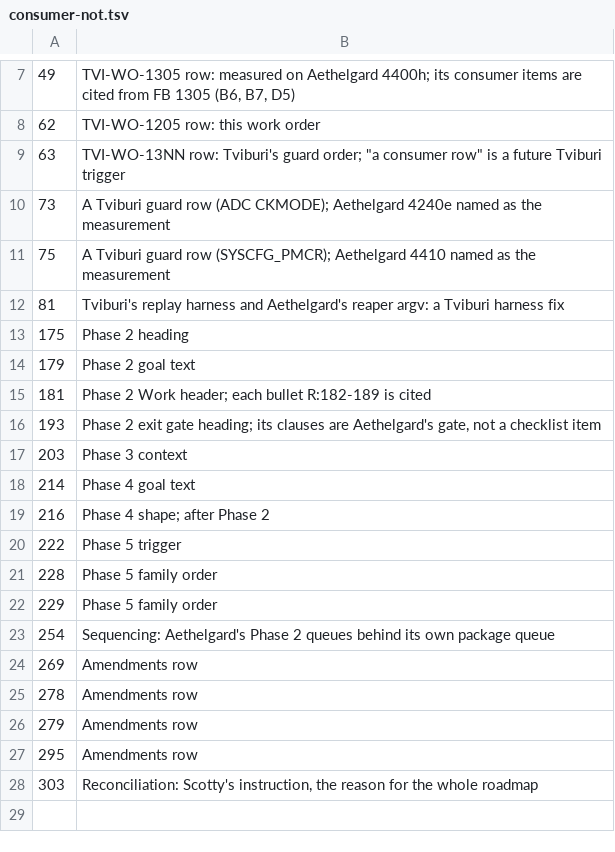
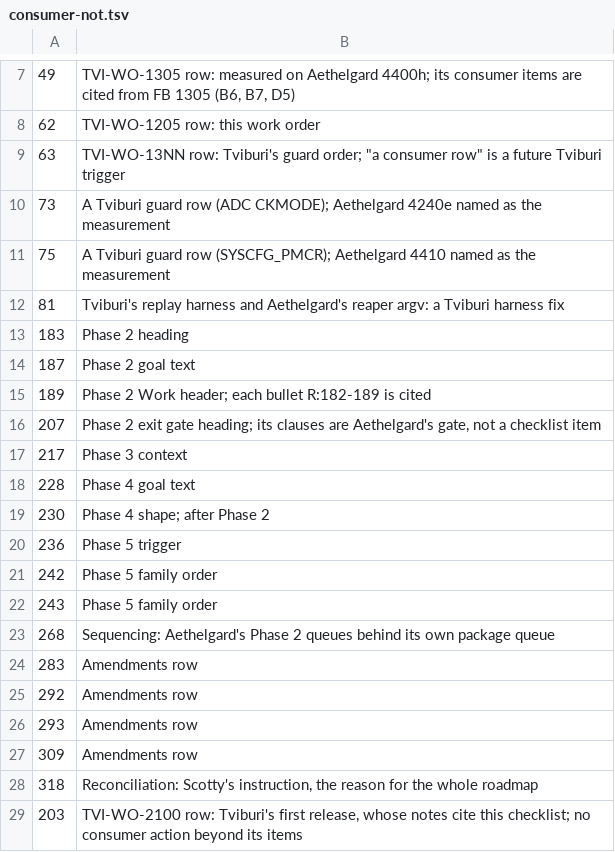
Before and after one commit to ClearForge-LLC/tviburi, a TSV file: spike/1205/data/consumer-not.tsv, drawn as a sheet; only a part is shown, gaps mark what is left out.

```diff
--- a/spike/1205/data/consumer-not.tsv
+++ b/spike/1205/data/consumer-not.tsv
@@ -12,17 +12,18 @@
 81	Tviburi's replay harness and Aethelgard's reaper argv: a Tviburi harness fix
-175	Phase 2 heading
-179	Phase 2 goal text
-181	Phase 2 Work header; each bullet R:182-189 is cited
-193	Phase 2 exit gate heading; its clauses are Aethelgard's gate, not a checklist item
-203	Phase 3 context
-214	Phase 4 goal text
-216	Phase 4 shape; after Phase 2
-222	Phase 5 trigger
-228	Phase 5 family order
-229	Phase 5 family order
-254	Sequencing: Aethelgard's Phase 2 queues behind its own package queue
-269	Amendments row
-278	Amendments row
-279	Amendments row
-295	Amendments row
-303	Reconciliation: Scotty's instruction, the reason for the whole roadmap
+183	Phase 2 heading
+187	Phase 2 goal text
+189	Phase 2 Work header; each bullet R:182-189 is cited
+207	Phase 2 exit gate heading; its clauses are Aethelgard's gate, not a checklist item
+217	Phase 3 context
+228	Phase 4 goal text
+230	Phase 4 shape; after Phase 2
+236	Phase 5 trigger
+242	Phase 5 family order
+243	Phase 5 family order
+268	Sequencing: Aethelgard's Phase 2 queues behind its own package queue
+283	Amendments row
+292	Amendments row
+293	Amendments row
+309	Amendments row
+318	Reconciliation: Scotty's instruction, the reason for the whole roadmap
+203	TVI-WO-2100 row: Tviburi's first release, whose notes cite this checklist; no consumer action beyond its items
```
Also changed, not shown: 1 other file.
